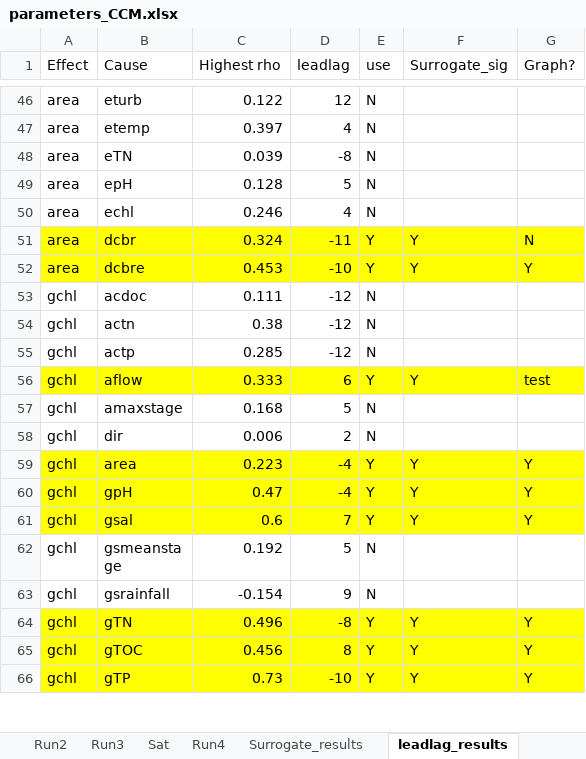
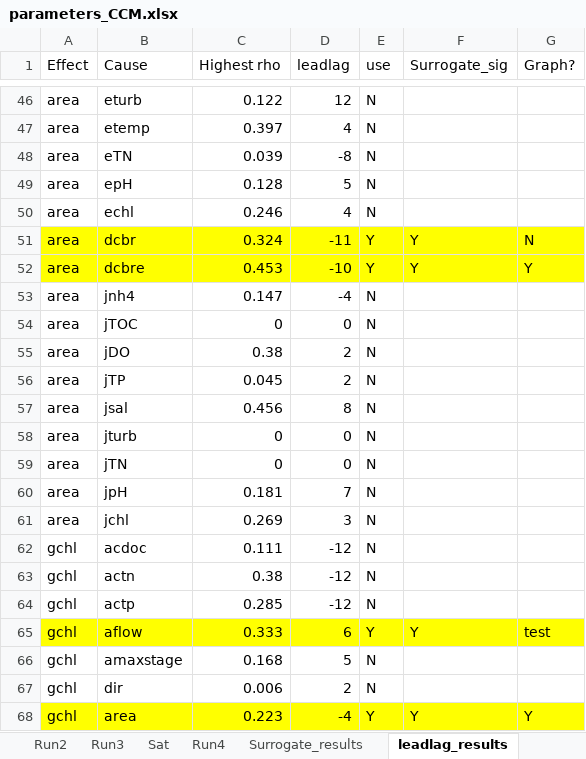
Before and after one commit to jrode010/Algal_blooms, an Excel workbook: parameters_CCM.xlsx, sheet leadlag_results, drawn as a sheet; only a part is shown, gaps mark what is left out; the shorter side is filled out with more unchanged rows; values as stored, in another font and other column widths than the file's, no borders; the diff covers the shown part only; the diff names each change by its address in the sheet, - before the commit and + after, or states it on an @@ line.

```diff
--- a/parameters_CCM.xlsx (sheet leadlag_results)
+++ b/parameters_CCM.xlsx (sheet leadlag_results)
+row 53: area | jnh4 | 0.147 | -4 | N
+row 54: area | jTOC | 0 | 0 | N
+row 55: area | jDO | 0.38 | 2 | N
+row 56: area | jTP | 0.045 | 2 | N
+row 57: area | jsal | 0.456 | 8 | N
+row 58: area | jturb | 0 | 0 | N
+row 59: area | jTN | 0 | 0 | N
+row 60: area | jpH | 0.181 | 7 | N
+row 61: area | jchl | 0.269 | 3 | N
```
Also changed, not shown: 54 added rows elsewhere in this sheet, sheet Run4, 2 other files.
